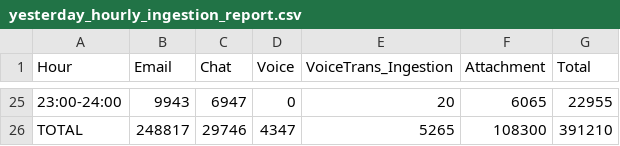
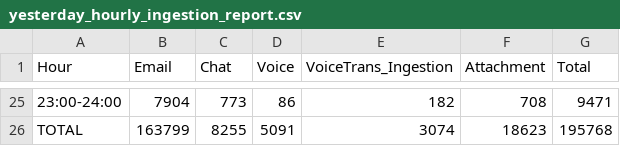
Before and after one commit to rohitsawantnice/dummy-ingestion-reports, a CSV file: prod/SMBCUK/yesterday_hourly_ingestion_report.csv, drawn as a sheet; only a part is shown, gaps mark what is left out; the diff covers the shown part only.

Commit message:
Update yesterday_hourly_ingestion_report.csv

```diff
--- a/prod/SMBCUK/yesterday_hourly_ingestion_report.csv
+++ b/prod/SMBCUK/yesterday_hourly_ingestion_report.csv
@@ -25,2 +25,2 @@ Hour,Email,Chat,Voice,VoiceTrans_Ingestion,Attachment,Total
-23:00-24:00,9943,6947,0,20,6065,22955
-TOTAL,248817,29746,4347,5265,108300,391210
+23:00-24:00,7904,773,86,182,708,9471
+TOTAL,163799,8255,5091,3074,18623,195768
```
Also changed, not shown: 122 edited cells elsewhere in this file.
